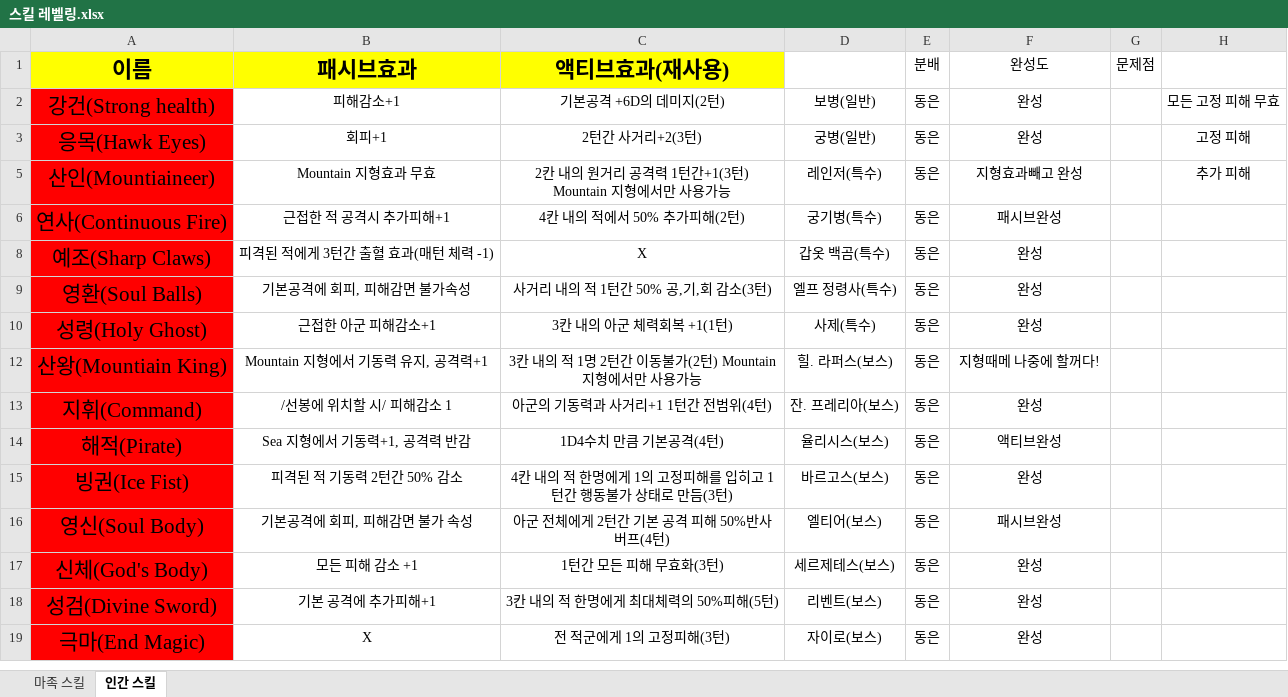
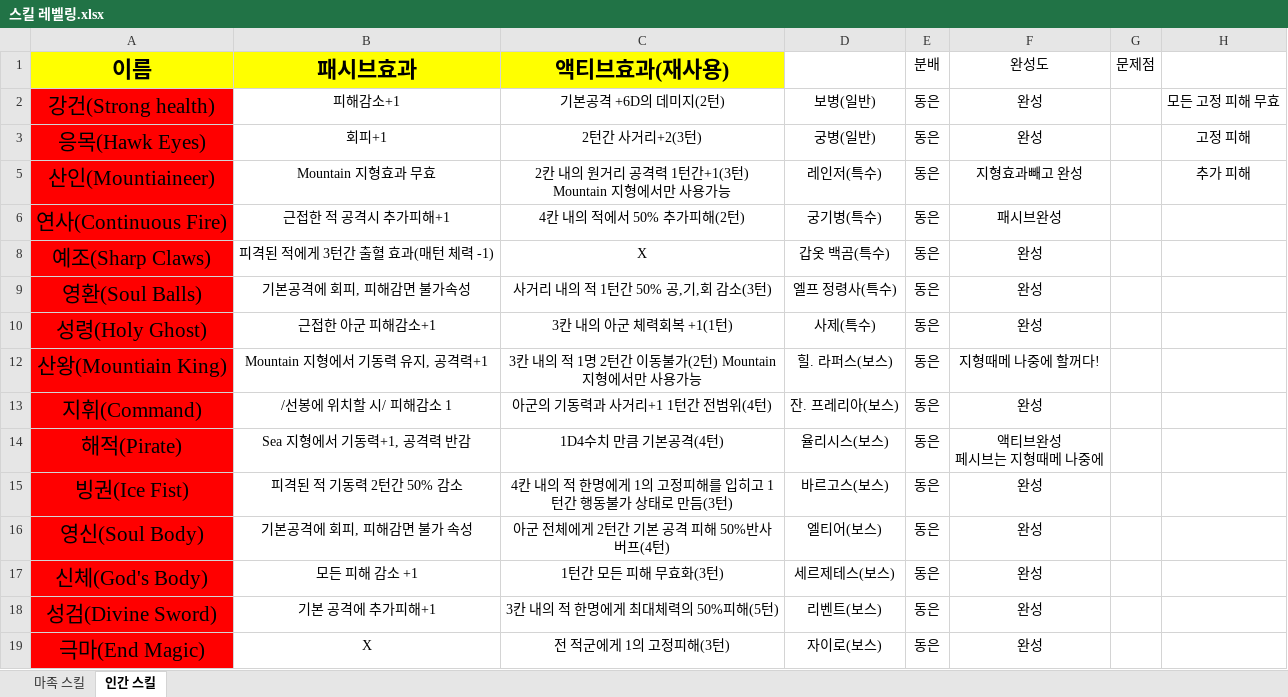
Before and after one commit to yys3110/GG, an Excel workbook: 기획서/스킬 레벨링.xlsx, sheet 인간 스킬, drawn as a sheet; values as stored, in another font and other column widths than the file's, no borders; ↵ is a line break in a cell; the diff names each change by its address in the sheet, - before the commit and + after, or states it on an @@ line.

```diff
--- a/기획서/스킬 레벨링.xlsx (sheet 인간 스킬)
+++ b/기획서/스킬 레벨링.xlsx (sheet 인간 스킬)
-F14 (완성도): 액티브완성
+F14 (완성도): 액티브완성 ↵ 페시브는 지형때메 나중에
-F16 (완성도): 패시브완성
+F16 (완성도): 완성
```
Also changed, not shown: 11 other files.
